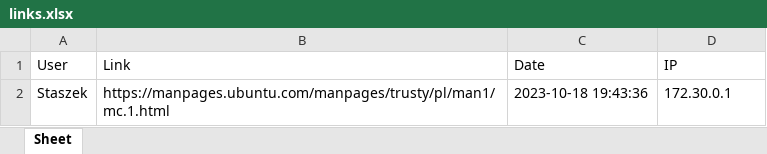
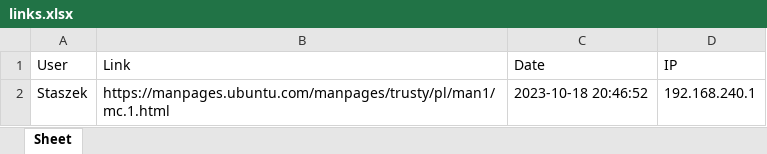
Before and after one commit to Strzaa/Flask_webside, an Excel workbook: python/exel/links.xlsx, sheet Sheet, drawn as a sheet; values as stored, in another font and other column widths than the file's, no borders; the diff names each change by its address in the sheet, - before the commit and + after, or states it on an @@ line.

```diff
--- a/python/exel/links.xlsx (sheet Sheet)
+++ b/python/exel/links.xlsx (sheet Sheet)
-C2 (Date): 2023-10-18 19:43:36
+C2 (Date): 2023-10-18 20:46:52
-D2 (IP): 172.30.0.1
+D2 (IP): 192.168.240.1
```
Also changed, not shown: python/exel/goscie.xlsx, 2 other files.
